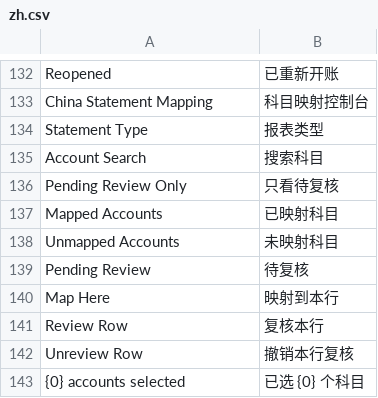
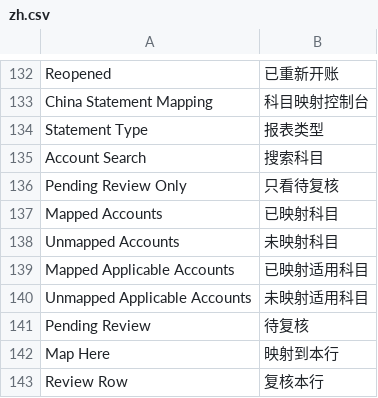
Before and after one commit to yueweiit/DeepLinkERP, a CSV file: china_finance/translations/zh.csv, drawn as a sheet; only a part is shown, gaps mark what is left out; the shorter side is filled out with more unchanged rows; the diff names each change by its address in the sheet, - before the commit and + after, or states it on an @@ line.

```diff
--- a/china_finance/translations/zh.csv
+++ b/china_finance/translations/zh.csv
+row 139: Mapped Applicable Accounts | 已映射适用科目
+row 140: Unmapped Applicable Accounts | 未映射适用科目
```
Also changed, not shown: 7 other files.
